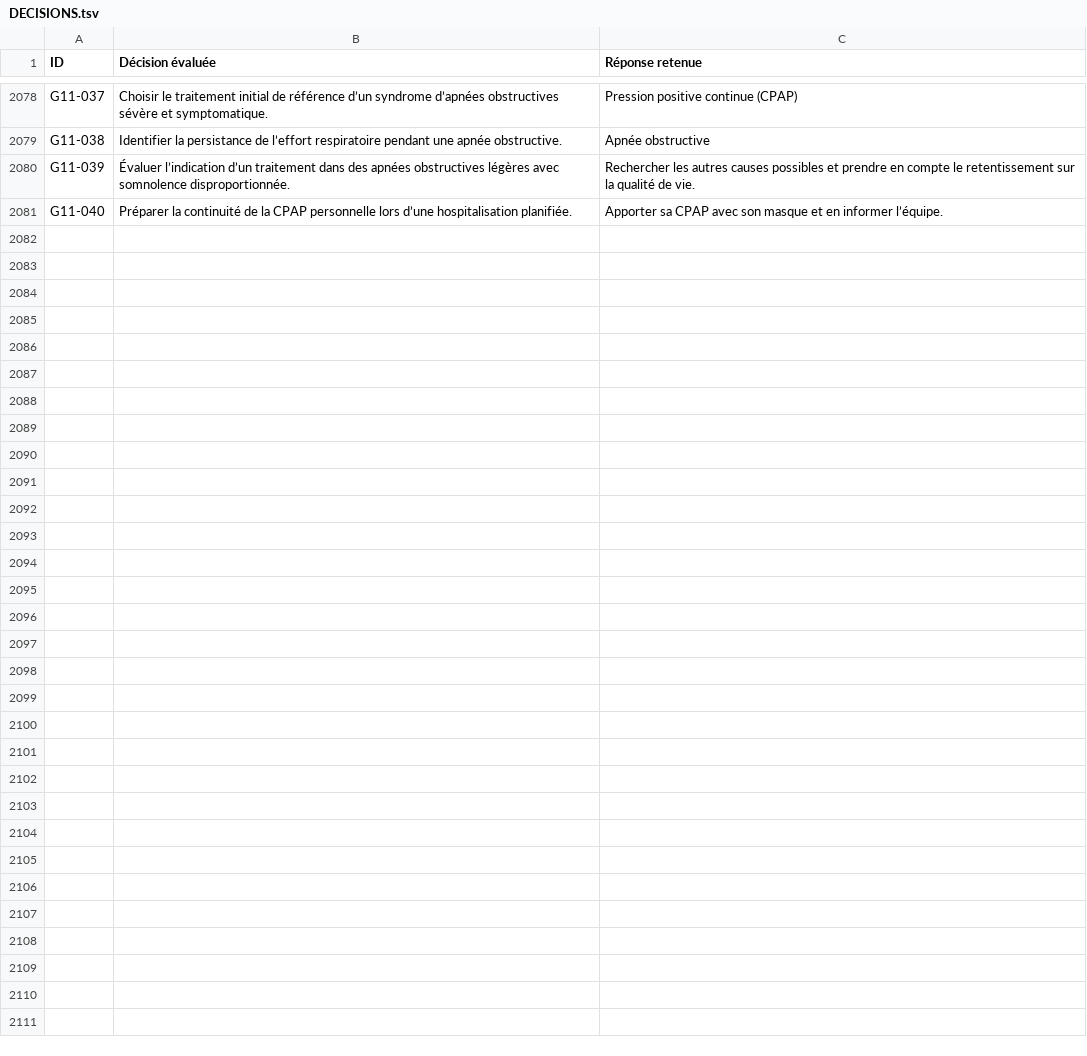
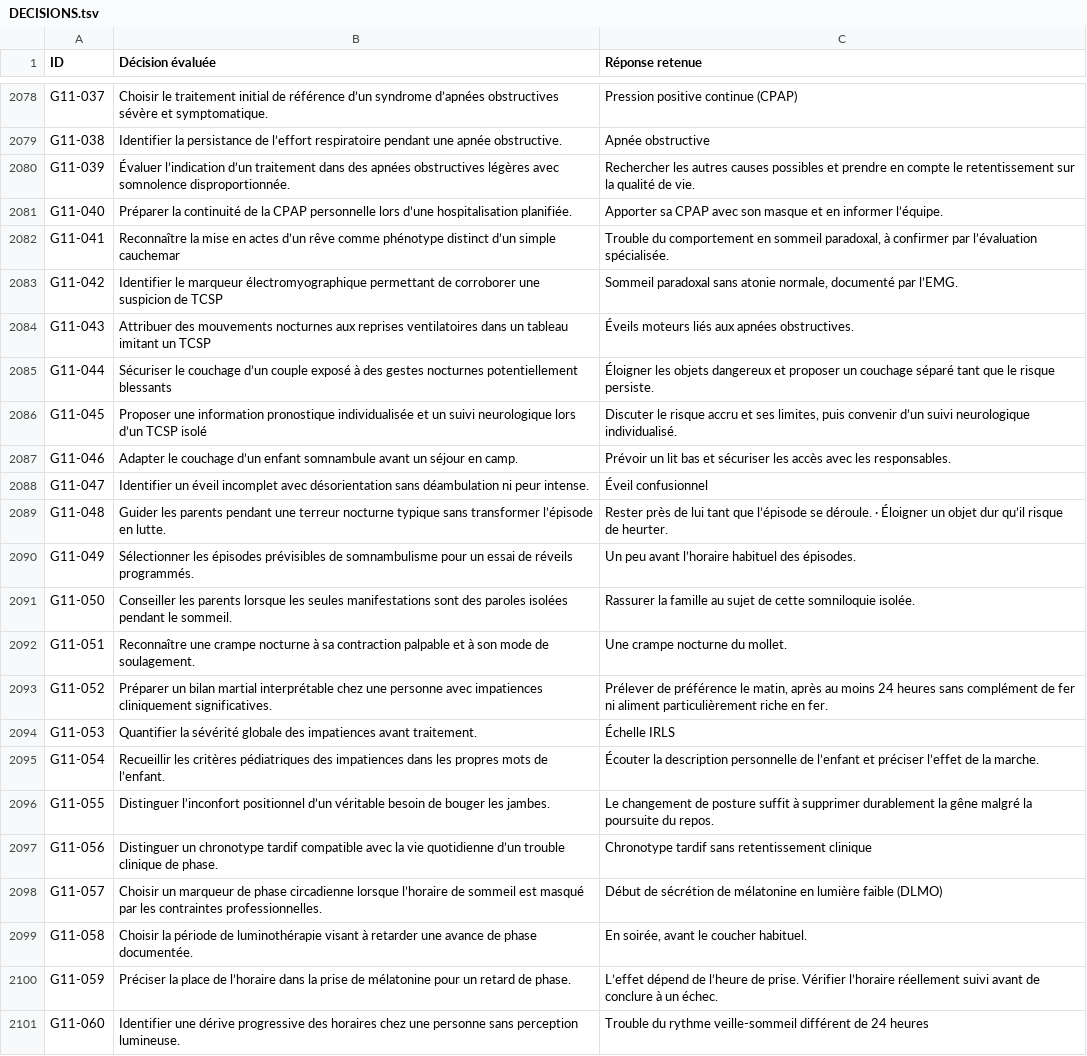
Before and after one commit to vialdjoukang-spec/organigramme-examen-federal, a TSV file: QCMs_A_K'_Menus_Long_Chatgpt/DECISIONS.tsv, drawn as a sheet; only a part is shown, gaps mark what is left out; the diff names each change by its address in the sheet, - before the commit and + after, or states it on an @@ line.

Commit message:
Intégrer le lot 105 de G11 et vérifier les empreintes

```diff
--- a/QCMs_A_K'_Menus_Long_Chatgpt/DECISIONS.tsv
+++ b/QCMs_A_K'_Menus_Long_Chatgpt/DECISIONS.tsv
+row 2082: G11-041 | Reconnaître la mise en actes d’un rêve comme phénotype distinct d’un simple cauchemar | Trouble du comportement en sommeil paradoxal, à confirmer par l’évaluation spécialisée.
+row 2083: G11-042 | Identifier le marqueur électromyographique permettant de corroborer une suspicion de TCSP | Sommeil paradoxal sans atonie normale, documenté par l’EMG.
+row 2084: G11-043 | Attribuer des mouvements nocturnes aux reprises ventilatoires dans un tableau imitant un TCSP | Éveils moteurs liés aux apnées obstructives.
+row 2085: G11-044 | Sécuriser le couchage d’un couple exposé à des gestes nocturnes potentiellement blessants | Éloigner les objets dangereux et proposer un couchage séparé tant que le risque persiste.
+row 2086: G11-045 | Proposer une information pronostique individualisée et un suivi neurologique lors d’un TCSP isolé | Discuter le risque accru et ses limites, puis convenir d’un suivi neurologique individualisé.
+row 2087: G11-046 | Adapter le couchage d’un enfant somnambule avant un séjour en camp. | Prévoir un lit bas et sécuriser les accès avec les responsables.
+row 2088: G11-047 | Identifier un éveil incomplet avec désorientation sans déambulation ni peur intense. | Éveil confusionnel
+row 2089: G11-048 | Guider les parents pendant une terreur nocturne typique sans transformer l’épisode en lutte. | Rester près de lui tant que l’épisode se déroule. · Éloigner un objet dur qu’il risque de heurter.
+row 2090: G11-049 | Sélectionner les épisodes prévisibles de somnambulisme pour un essai de réveils programmés. | Un peu avant l’horaire habituel des épisodes.
+row 2091: G11-050 | Conseiller les parents lorsque les seules manifestations sont des paroles isolées pendant le sommeil. | Rassurer la famille au sujet de cette somniloquie isolée.
+row 2092: G11-051 | Reconnaître une crampe nocturne à sa contraction palpable et à son mode de soulagement. | Une crampe nocturne du mollet.
+row 2093: G11-052 | Préparer un bilan martial interprétable chez une personne avec impatiences cliniquement significatives. | Prélever de préférence le matin, après au moins 24 heures sans complément de fer ni aliment particulièrement riche en fer.
+row 2094: G11-053 | Quantifier la sévérité globale des impatiences avant traitement. | Échelle IRLS
+row 2095: G11-054 | Recueillir les critères pédiatriques des impatiences dans les propres mots de l’enfant. | Écouter la description personnelle de l’enfant et préciser l’effet de la marche.
+row 2096: G11-055 | Distinguer l’inconfort positionnel d’un véritable besoin de bouger les jambes. | Le changement de posture suffit à supprimer durablement la gêne malgré la poursuite du repos.
+row 2097: G11-056 | Distinguer un chronotype tardif compatible avec la vie quotidienne d’un trouble clinique de phase. | Chronotype tardif sans retentissement clinique
+row 2098: G11-057 | Choisir un marqueur de phase circadienne lorsque l’horaire de sommeil est masqué par les contraintes professionnelles. | Début de sécrétion de mélatonine en lumière faible (DLMO)
+row 2099: G11-058 | Choisir la période de luminothérapie visant à retarder une avance de phase documentée. | En soirée, avant le coucher habituel.
+row 2100: G11-059 | Préciser la place de l’horaire dans la prise de mélatonine pour un retard de phase. | L’effet dépend de l’heure de prise. Vérifier l’horaire réellement suivi avant de conclure à un échec.
+row 2101: G11-060 | Identifier une dérive progressive des horaires chez une personne sans perception lumineuse. | Trouble du rythme veille-sommeil différent de 24 heures
```
Also changed, not shown: 2 other files.
